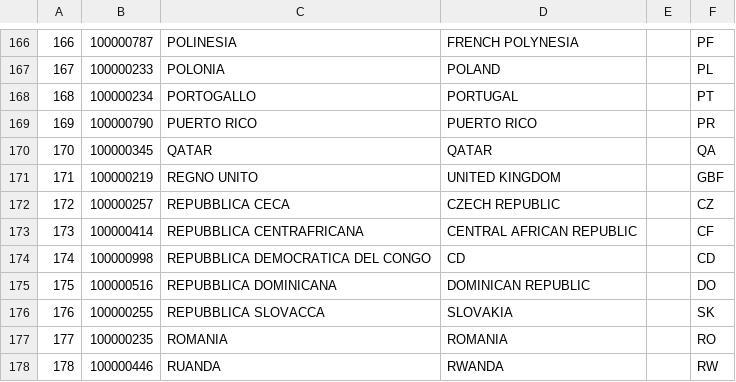
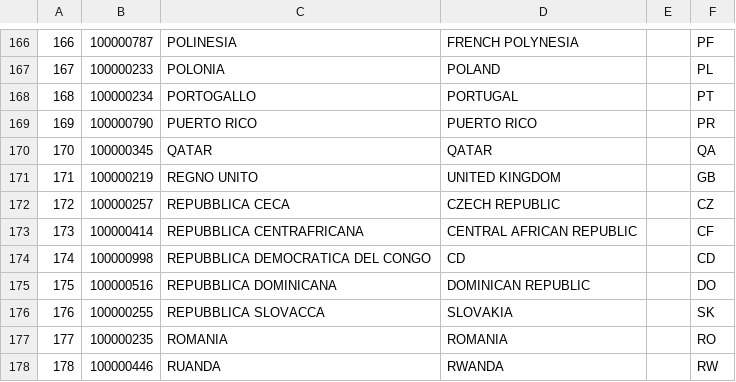
Before and after one commit to Gesti-Soft/hospitality, a CSV file: backend/src/GestiSoft.Infrastructure/Seed/Data/stati.csv, drawn as a sheet; only a part is shown, gaps mark what is left out.

```diff
--- a/backend/src/GestiSoft.Infrastructure/Seed/Data/stati.csv
+++ b/backend/src/GestiSoft.Infrastructure/Seed/Data/stati.csv
@@ -170,3 +170,3 @@
 170,100000345,QATAR,QATAR,,QA
-171,100000219,REGNO UNITO,UNITED KINGDOM,,GBF
+171,100000219,REGNO UNITO,UNITED KINGDOM,,GB
 172,100000257,REPUBBLICA CECA,CZECH REPUBLIC,,CZ
```
Also changed, not shown: 7 other files.
